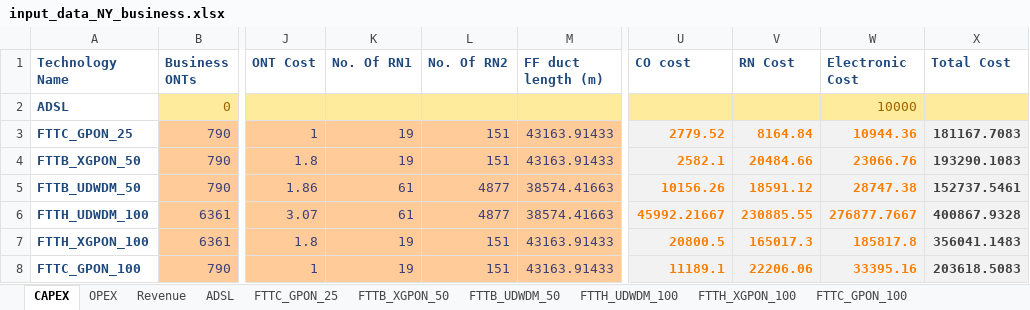
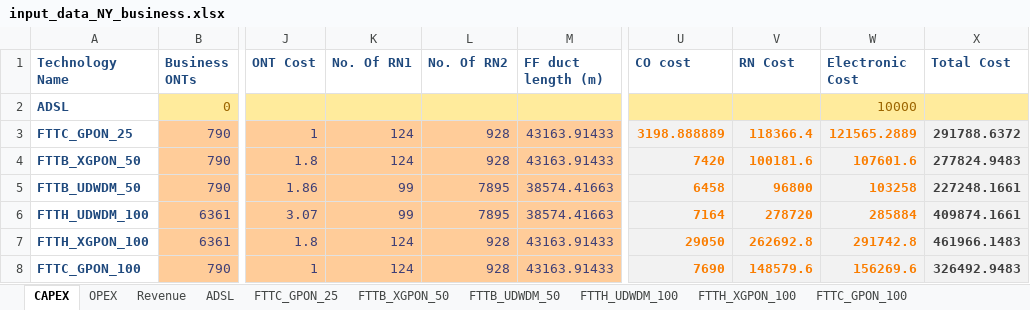
Before and after one commit to SaiPatri/ExpectiMigPlan, an Excel workbook: tumlknexpectimax/excel_data/input_data_NY_business.xlsx, sheet CAPEX, drawn as a sheet; only a part is shown, gaps mark what is left out; values as stored, in another font and other column widths than the file's, no borders; charts and pictures not drawn; the diff covers the shown part only; the diff names each change by its address in the sheet, - before the commit and + after, or states it on an @@ line.

```diff
--- a/tumlknexpectimax/excel_data/input_data_NY_business.xlsx (sheet CAPEX)
+++ b/tumlknexpectimax/excel_data/input_data_NY_business.xlsx (sheet CAPEX)
-K3:K4 (No. Of RN1): 19
+K3:K4 (No. Of RN1): 124
-L3:L4 (No. Of RN2): 151
+L3:L4 (No. Of RN2): 928
-U3 (CO cost): 2779.52
+U3 (CO cost): 3198.888889
-V3 (RN Cost): 8164.84
+V3 (RN Cost): 118366.4
-W3 (Electronic Cost): 10944.36
+W3 (Electronic Cost): 121565.2889
-X3 (Total Cost): 181167.7083
+X3 (Total Cost): 291788.6372
-U4 (CO cost): 2582.1
+U4 (CO cost): 7420
-V4 (RN Cost): 20484.66
+V4 (RN Cost): 100181.6
-W4 (Electronic Cost): 23066.76
+W4 (Electronic Cost): 107601.6
-X4 (Total Cost): 193290.1083
+X4 (Total Cost): 277824.9483
-K5:K6 (No. Of RN1): 61
+K5:K6 (No. Of RN1): 99
-L5:L6 (No. Of RN2): 4877
+L5:L6 (No. Of RN2): 7895
-U5 (CO cost): 10156.26
+U5 (CO cost): 6458
-V5 (RN Cost): 18591.12
+V5 (RN Cost): 96800
-W5 (Electronic Cost): 28747.38
+W5 (Electronic Cost): 103258
-X5 (Total Cost): 152737.5461
+X5 (Total Cost): 227248.1661
-U6 (CO cost): 45992.21667
+U6 (CO cost): 7164
-V6 (RN Cost): 230885.55
+V6 (RN Cost): 278720
-W6 (Electronic Cost): 276877.7667
+W6 (Electronic Cost): 285884
-X6 (Total Cost): 400867.9328
+X6 (Total Cost): 409874.1661
-K7:K8 (No. Of RN1): 19
+K7:K8 (No. Of RN1): 124
-L7:L8 (No. Of RN2): 151
+L7:L8 (No. Of RN2): 928
-U7 (CO cost): 20800.5
+U7 (CO cost): 29050
-V7 (RN Cost): 165017.3
+V7 (RN Cost): 262692.8
-W7 (Electronic Cost): 185817.8
+W7 (Electronic Cost): 291742.8
-X7 (Total Cost): 356041.1483
+X7 (Total Cost): 461966.1483
-U8 (CO cost): 11189.1
+U8 (CO cost): 7690
-V8 (RN Cost): 22206.06
+V8 (RN Cost): 148579.6
-W8 (Electronic Cost): 33395.16
+W8 (Electronic Cost): 156269.6
-X8 (Total Cost): 203618.5083
+X8 (Total Cost): 326492.9483
```
Also changed, not shown: 37 edited cells elsewhere in this sheet, sheet Revenue, sheet MIG_MATRIX, sheet OPEX, formulas that keep their value, charts or pictures, tumlknexpectimax/excel_data/component_cost_21062018.xlsx, tumlknexpectimax/excel_data/input_data_NY_residential.xlsx, 27 other files.
